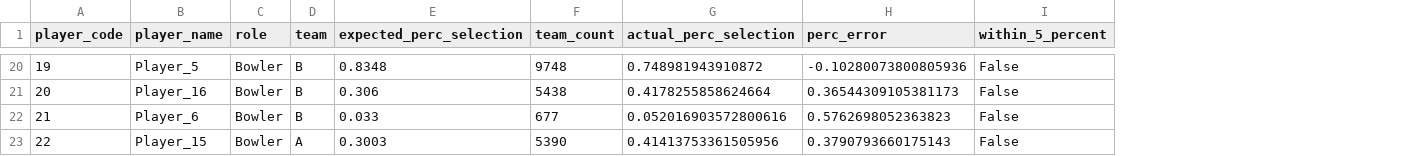
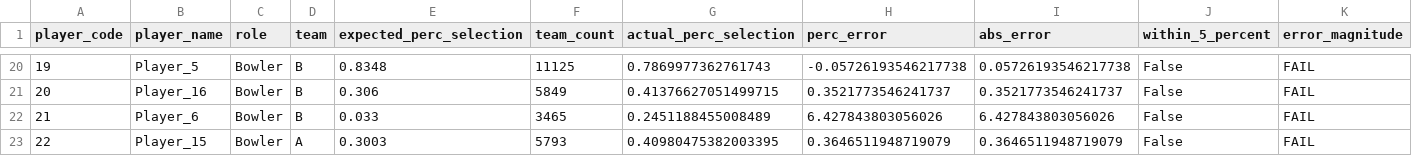
Before and after one commit to anikdascodes/fantasy-cricket-project, a CSV file: accuracy_summary.csv, drawn as a sheet; only a part is shown, gaps mark what is left out; the diff covers the shown part only; the diff names each change by its address in the sheet, - before the commit and + after, or states it on an @@ line.

```diff
--- a/accuracy_summary.csv
+++ b/accuracy_summary.csv
+column I (abs_error), rows 20-23: 0.05726193546217738 | 0.3521773546241737 | 6.427843803056026 | 0.3646511948719079
+column K (error_magnitude), rows 20-23: all FAIL
-F20 (team_count): 9748
+F20 (team_count): 11125
-G20 (actual_perc_selection): 0.748981943910872
+G20 (actual_perc_selection): 0.7869977362761743
-H20 (perc_error): -0.10280073800805936
+H20 (perc_error): -0.05726193546217738
-F21 (team_count): 5438
+F21 (team_count): 5849
-G21 (actual_perc_selection): 0.4178255858624664
+G21 (actual_perc_selection): 0.41376627051499715
-H21 (perc_error): 0.36544309105381173
+H21 (perc_error): 0.3521773546241737
-F22 (team_count): 677
+F22 (team_count): 3465
-G22 (actual_perc_selection): 0.052016903572800616
+G22 (actual_perc_selection): 0.2451188455008489
-H22 (perc_error): 0.5762698052363823
+H22 (perc_error): 6.427843803056026
-F23 (team_count): 5390
+F23 (team_count): 5793
-G23 (actual_perc_selection): 0.41413753361505956
+G23 (actual_perc_selection): 0.40980475382003395
-H23 (perc_error): 0.3790793660175143
+H23 (perc_error): 0.3646511948719079
```
Also changed, not shown: 58 edited cells elsewhere in this file, 6 other files.
